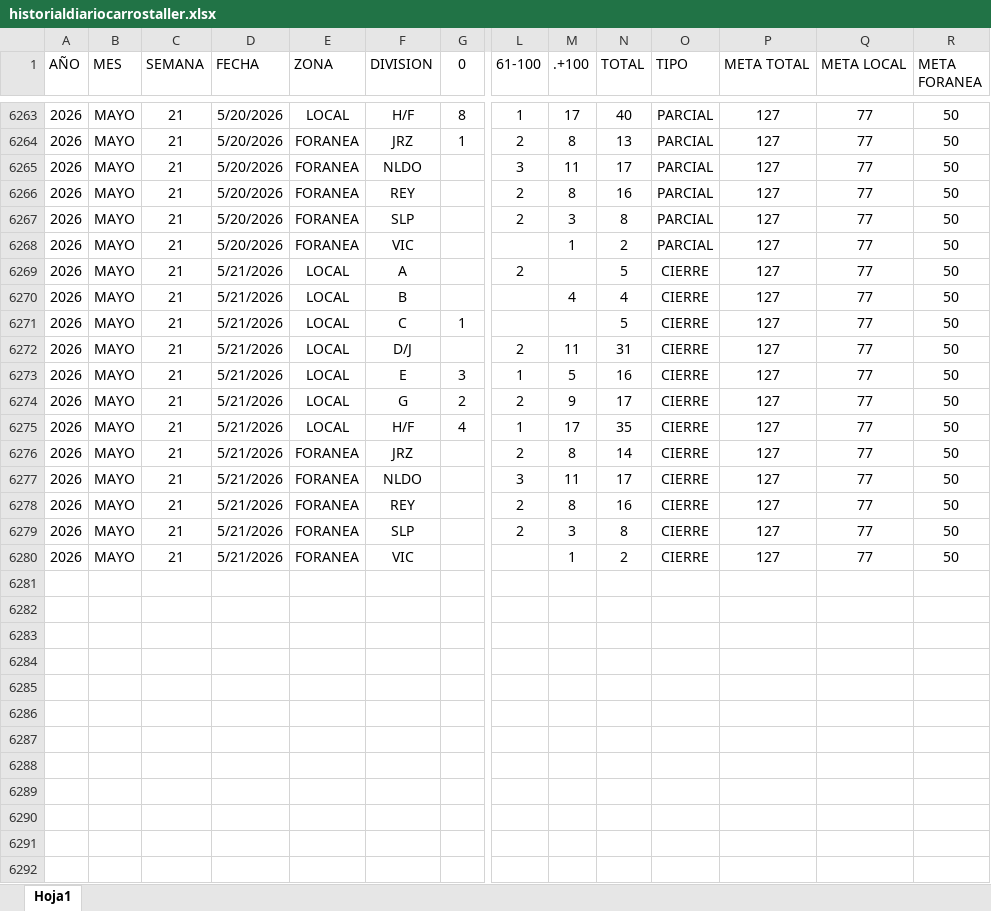
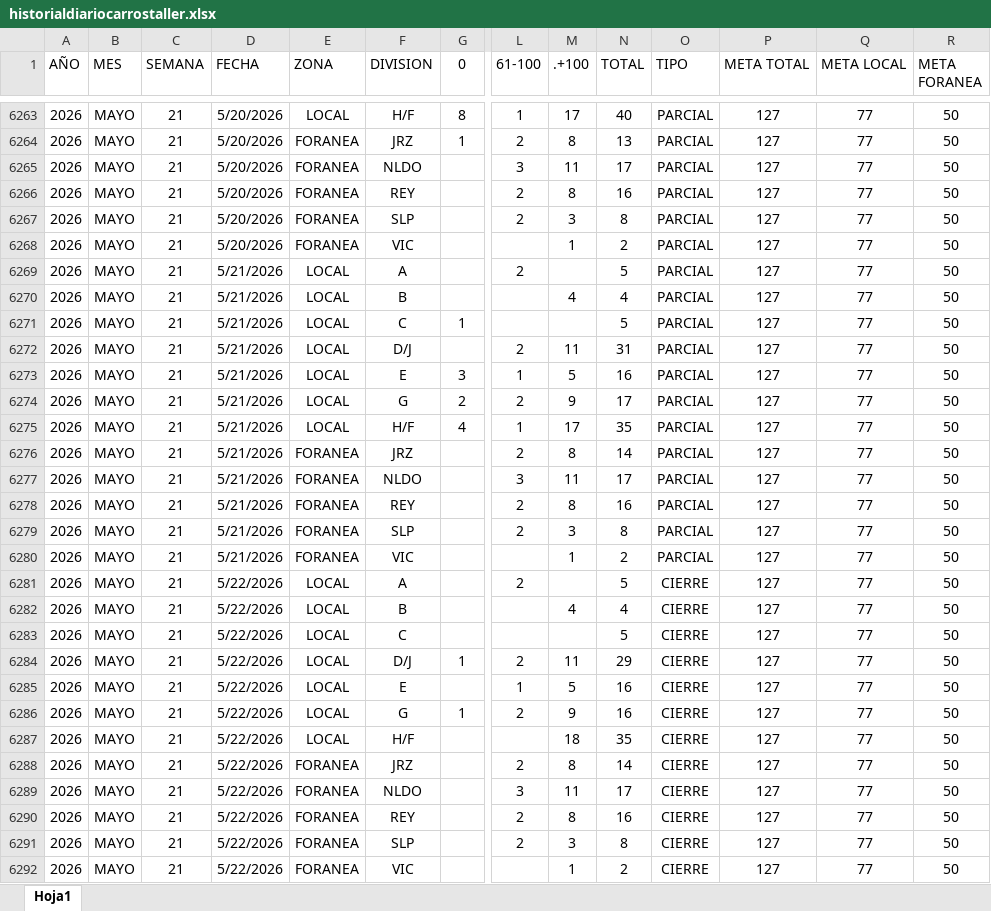
Before and after one commit to EDSALAS15/CARROSTALLERDIARIOYPROMEDIO, an Excel workbook: historialdiariocarrostaller.xlsx, sheet Hoja1, drawn as a sheet; only a part is shown, gaps mark what is left out; values as stored, in another font and other column widths than the file's, no borders; table styles not drawn; addresses are those after the commit; rows hold the shown columns only; the diff names each change by its address in the sheet, - before the commit and + after, or states it on an @@ line.

Commit message:
Add files via upload

```diff
--- a/historialdiariocarrostaller.xlsx (sheet Hoja1)
+++ b/historialdiariocarrostaller.xlsx (sheet Hoja1)
-O6269:O6278 (TIPO): CIERRE
+O6269:O6278 (TIPO): PARCIAL
+row 6279: 2026 | MAYO | 21 | 5/21/2026 | FORANEA | SLP |  | 2 | 3 | 8 | PARCIAL | 127 | 77 | 50
+row 6280: 2026 | MAYO | 21 | 5/21/2026 | FORANEA | VIC |  |  | 1 | 2 | PARCIAL | 127 | 77 | 50
+row 6281: 2026 | MAYO | 21 | 5/22/2026 | LOCAL | A |  | 2 |  | 5 | CIERRE | 127 | 77 | 50
+row 6282: 2026 | MAYO | 21 | 5/22/2026 | LOCAL | B |  |  | 4 | 4 | CIERRE | 127 | 77 | 50
+row 6283: 2026 | MAYO | 21 | 5/22/2026 | LOCAL | C |  |  |  | 5 | CIERRE | 127 | 77 | 50
+row 6284: 2026 | MAYO | 21 | 5/22/2026 | LOCAL | D/J | 1 | 2 | 11 | 29 | CIERRE | 127 | 77 | 50
+row 6285: 2026 | MAYO | 21 | 5/22/2026 | LOCAL | E |  | 1 | 5 | 16 | CIERRE | 127 | 77 | 50
+row 6286: 2026 | MAYO | 21 | 5/22/2026 | LOCAL | G | 1 | 2 | 9 | 16 | CIERRE | 127 | 77 | 50
+row 6287: 2026 | MAYO | 21 | 5/22/2026 | LOCAL | H/F |  |  | 18 | 35 | CIERRE | 127 | 77 | 50
+row 6288: 2026 | MAYO | 21 | 5/22/2026 | FORANEA | JRZ |  | 2 | 8 | 14 | CIERRE | 127 | 77 | 50
+row 6289: 2026 | MAYO | 21 | 5/22/2026 | FORANEA | NLDO |  | 3 | 11 | 17 | CIERRE | 127 | 77 | 50
+row 6290: 2026 | MAYO | 21 | 5/22/2026 | FORANEA | REY |  | 2 | 8 | 16 | CIERRE | 127 | 77 | 50
-D6291:D6292 (FECHA): 5/21/2026
+D6291:D6292 (FECHA): 5/22/2026
```
